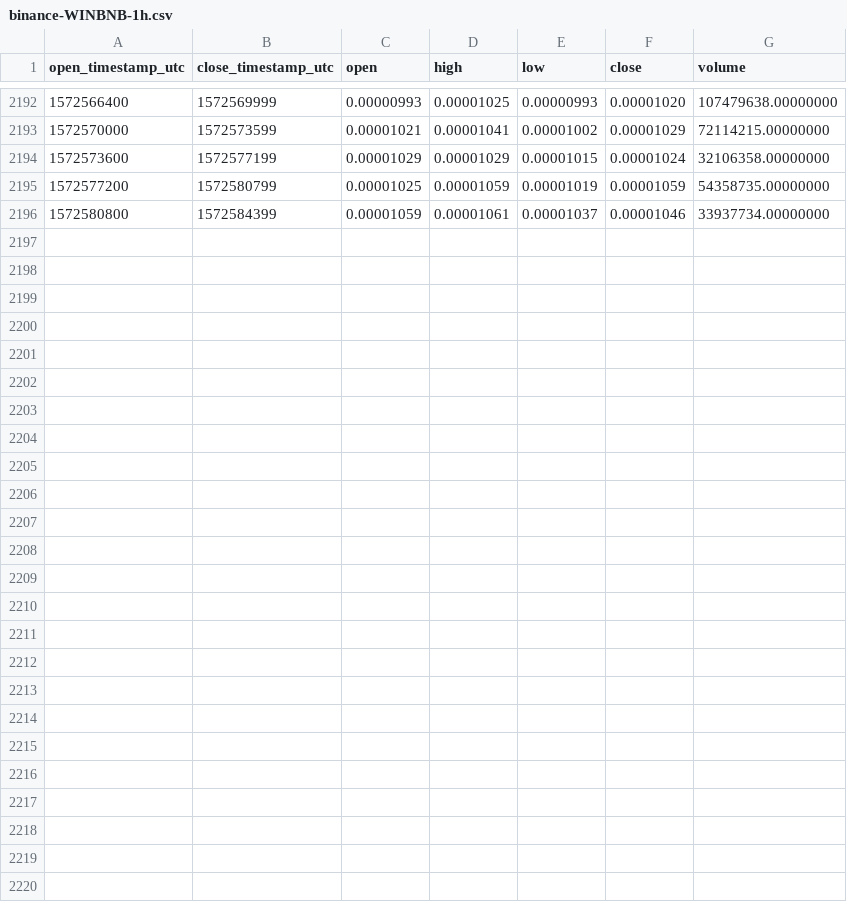
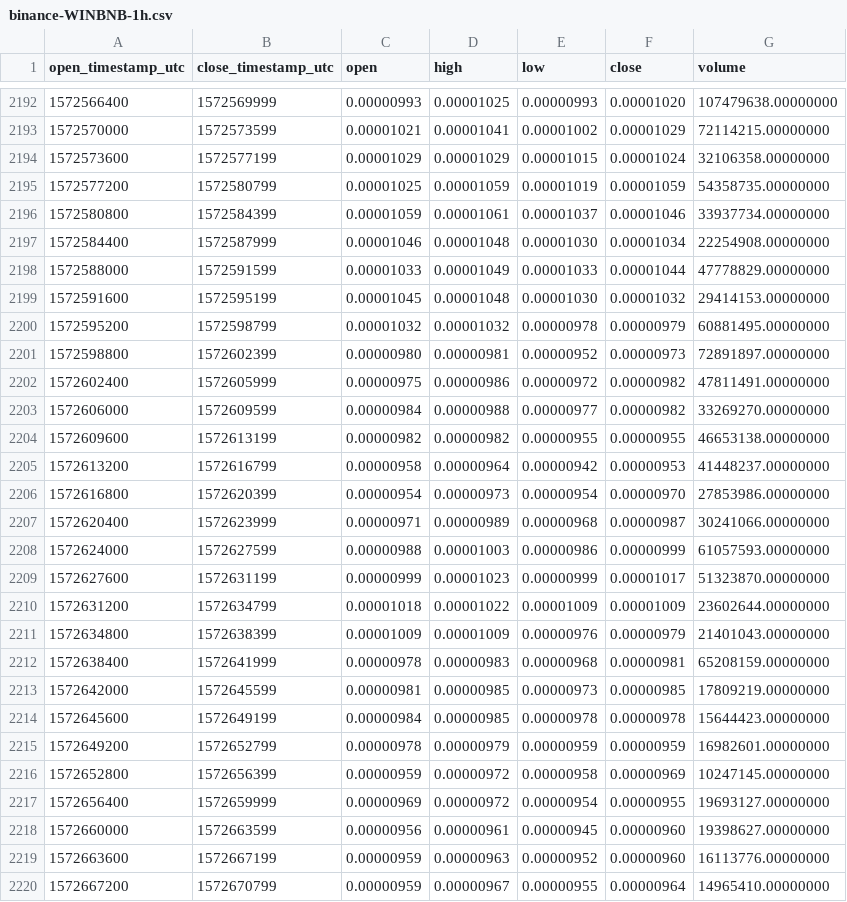
Before and after one commit to cryptobigbro/binance-WINBNB, a CSV file: binance-WINBNB-1h.csv, drawn as a sheet; only a part is shown, gaps mark what is left out; the diff names each change by its address in the sheet, - before the commit and + after, or states it on an @@ line.

Commit message:
Update OHLCV data.

```diff
--- a/binance-WINBNB-1h.csv
+++ b/binance-WINBNB-1h.csv
+row 2197: 1572584400 | 1572587999 | 0.00001046 | 0.00001048 | 0.00001030 | 0.00001034 | 22254908.00000000
+row 2198: 1572588000 | 1572591599 | 0.00001033 | 0.00001049 | 0.00001033 | 0.00001044 | 47778829.00000000
+row 2199: 1572591600 | 1572595199 | 0.00001045 | 0.00001048 | 0.00001030 | 0.00001032 | 29414153.00000000
+row 2200: 1572595200 | 1572598799 | 0.00001032 | 0.00001032 | 0.00000978 | 0.00000979 | 60881495.00000000
+row 2201: 1572598800 | 1572602399 | 0.00000980 | 0.00000981 | 0.00000952 | 0.00000973 | 72891897.00000000
+row 2202: 1572602400 | 1572605999 | 0.00000975 | 0.00000986 | 0.00000972 | 0.00000982 | 47811491.00000000
+row 2203: 1572606000 | 1572609599 | 0.00000984 | 0.00000988 | 0.00000977 | 0.00000982 | 33269270.00000000
+row 2204: 1572609600 | 1572613199 | 0.00000982 | 0.00000982 | 0.00000955 | 0.00000955 | 46653138.00000000
+row 2205: 1572613200 | 1572616799 | 0.00000958 | 0.00000964 | 0.00000942 | 0.00000953 | 41448237.00000000
+row 2206: 1572616800 | 1572620399 | 0.00000954 | 0.00000973 | 0.00000954 | 0.00000970 | 27853986.00000000
+row 2207: 1572620400 | 1572623999 | 0.00000971 | 0.00000989 | 0.00000968 | 0.00000987 | 30241066.00000000
+row 2208: 1572624000 | 1572627599 | 0.00000988 | 0.00001003 | 0.00000986 | 0.00000999 | 61057593.00000000
+row 2209: 1572627600 | 1572631199 | 0.00000999 | 0.00001023 | 0.00000999 | 0.00001017 | 51323870.00000000
+row 2210: 1572631200 | 1572634799 | 0.00001018 | 0.00001022 | 0.00001009 | 0.00001009 | 23602644.00000000
+row 2211: 1572634800 | 1572638399 | 0.00001009 | 0.00001009 | 0.00000976 | 0.00000979 | 21401043.00000000
+row 2212: 1572638400 | 1572641999 | 0.00000978 | 0.00000983 | 0.00000968 | 0.00000981 | 65208159.00000000
+row 2213: 1572642000 | 1572645599 | 0.00000981 | 0.00000985 | 0.00000973 | 0.00000985 | 17809219.00000000
+row 2214: 1572645600 | 1572649199 | 0.00000984 | 0.00000985 | 0.00000978 | 0.00000978 | 15644423.00000000
+row 2215: 1572649200 | 1572652799 | 0.00000978 | 0.00000979 | 0.00000959 | 0.00000959 | 16982601.00000000
+row 2216: 1572652800 | 1572656399 | 0.00000959 | 0.00000972 | 0.00000958 | 0.00000969 | 10247145.00000000
+row 2217: 1572656400 | 1572659999 | 0.00000969 | 0.00000972 | 0.00000954 | 0.00000955 | 19693127.00000000
+row 2218: 1572660000 | 1572663599 | 0.00000956 | 0.00000961 | 0.00000945 | 0.00000960 | 19398627.00000000
+row 2219: 1572663600 | 1572667199 | 0.00000959 | 0.00000963 | 0.00000952 | 0.00000960 | 16113776.00000000
+row 2220: 1572667200 | 1572670799 | 0.00000959 | 0.00000967 | 0.00000955 | 0.00000964 | 14965410.00000000
```
Also changed, not shown: binance-WINBNB-1d.csv.
